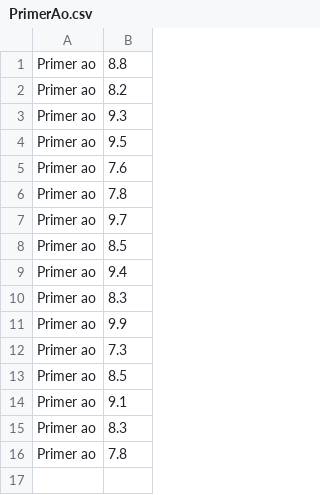
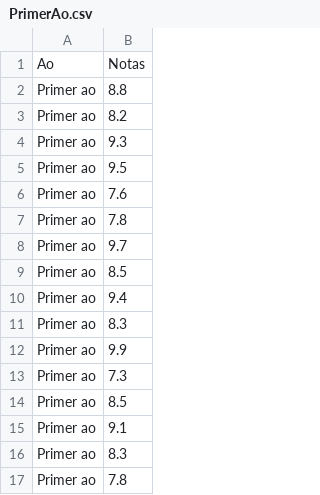
Before and after one commit to matisrael/Libros_exel, a CSV file: PrimerAo.csv, drawn as a sheet; the diff names each change by its address in the sheet, - before the commit and + after, or states it on an @@ line.

Commit message:
Update PrimerAo.csv

```diff
--- a/PrimerAo.csv
+++ b/PrimerAo.csv
+row 1: Ao | Notas
```
